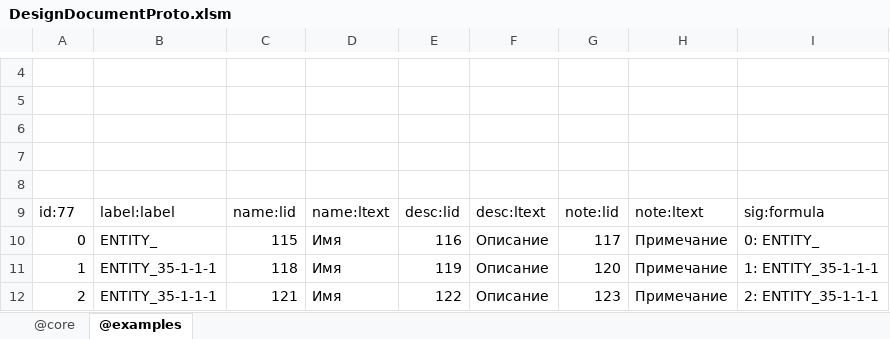
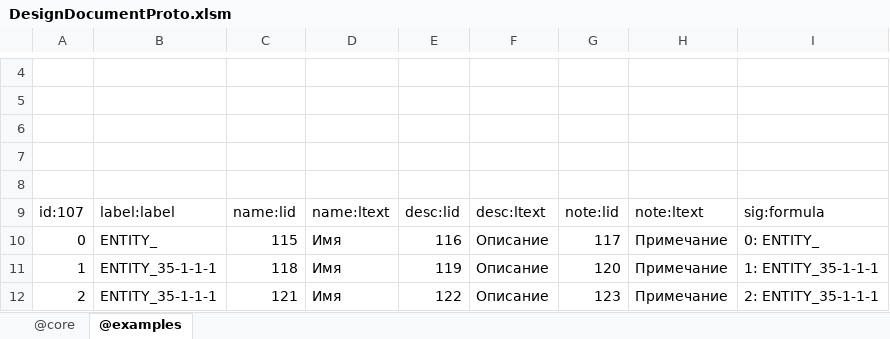
Before and after one commit to jacoby3210/cas-data-designer, an Excel workbook: dist/DesignDocumentProto.xlsm, sheet @examples, drawn as a sheet; only a part is shown, gaps mark what is left out; values as stored, in another font and other column widths than the file's, no borders; table styles not drawn; the diff covers the shown part only; the diff names each change by its address in the sheet, - before the commit and + after, or states it on an @@ line.

```diff
--- a/dist/DesignDocumentProto.xlsm (sheet @examples)
+++ b/dist/DesignDocumentProto.xlsm (sheet @examples)
-A9: id:77
+A9: id:107
```
Also changed, not shown: 24 added rows and 3 edited cells elsewhere in this sheet, sheet @core, 2 other files.
